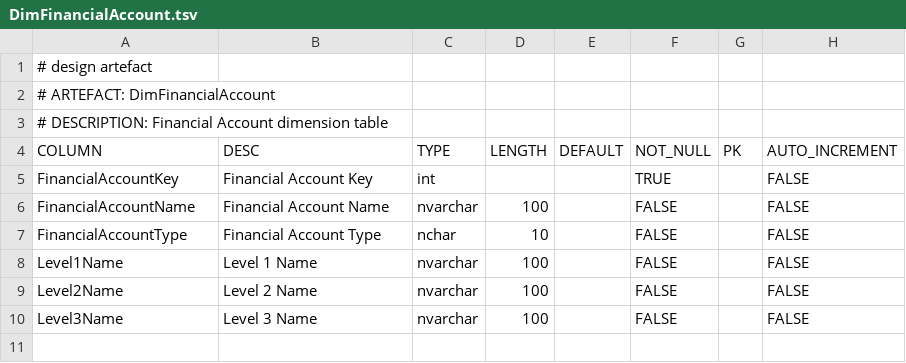
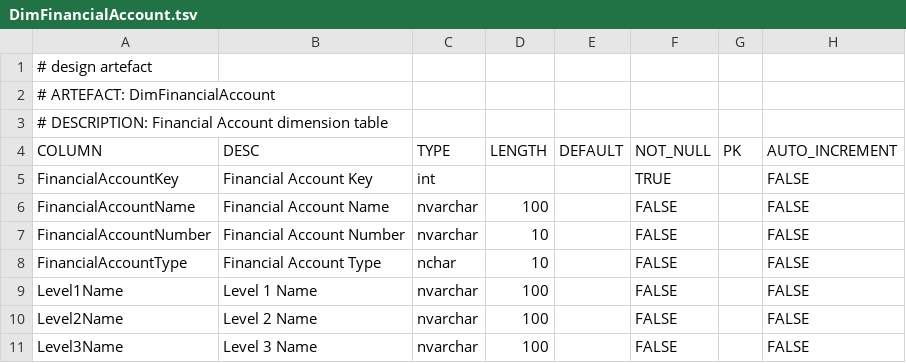
Before and after one commit to melvinwi/EDWCI, a TSV file: datastore/DimFinancialAccount.tsv, drawn as a sheet; the diff names each change by its address in the sheet, - before the commit and + after, or states it on an @@ line.

```diff
--- a/datastore/DimFinancialAccount.tsv
+++ b/datastore/DimFinancialAccount.tsv
+row 7: FinancialAccountNumber | Financial Account Number | nvarchar | 10 |  | FALSE |  | FALSE
```
Also changed, not shown: transformations/TRANSFORM_DimFinancialAccount.tsv, 5 other files.
